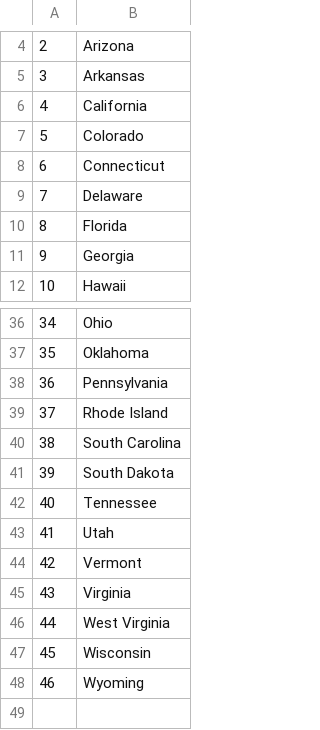
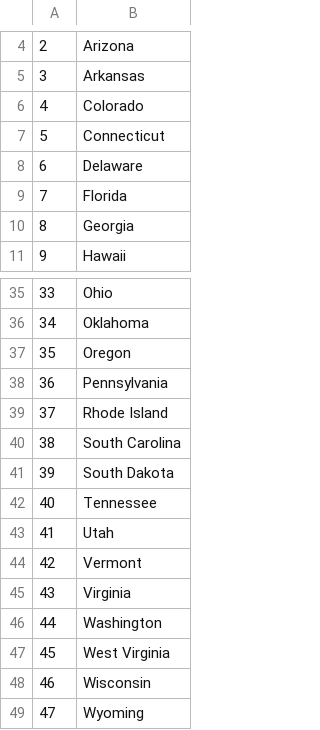
Before and after one commit to ZakinBacon/us-states-game, a CSV file: states_to_learn.csv, drawn as a sheet; only a part is shown, gaps mark what is left out; removed rows and columns are numbered as before the commit, all else as after; the diff names each change by its address in the sheet, - before the commit and + after, or states it on an @@ line.

Commit message:
Changed some logic using comprehensive lists.

```diff
--- a/states_to_learn.csv
+++ b/states_to_learn.csv
-row 6: 4 | California
@@ column A renumbered from row 6 down @@
+row 37: 35 | Oregon
+row 46: 44 | Washington
```
Also changed, not shown: 1 other file.
